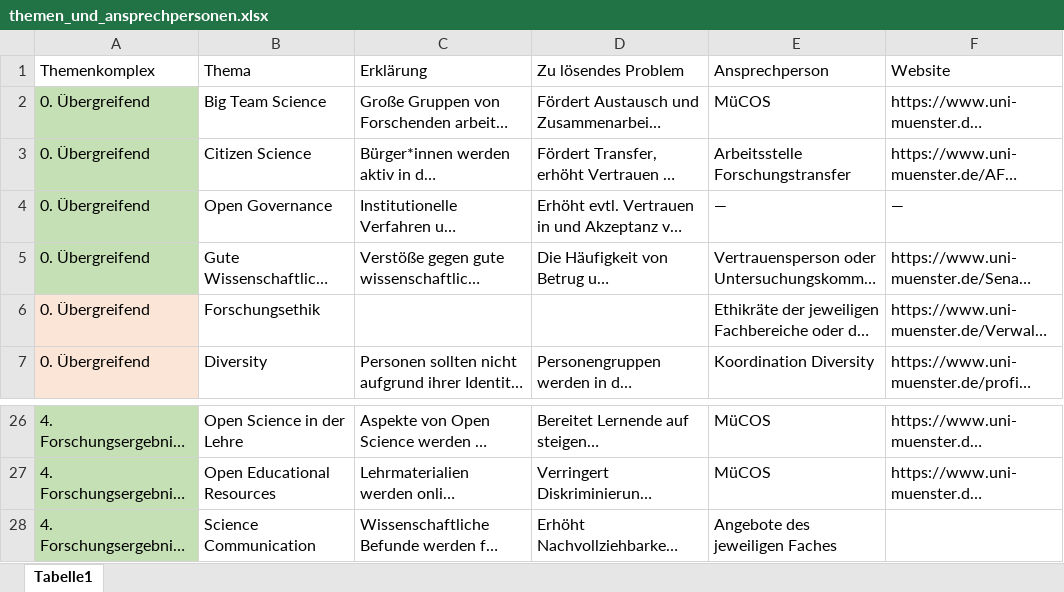
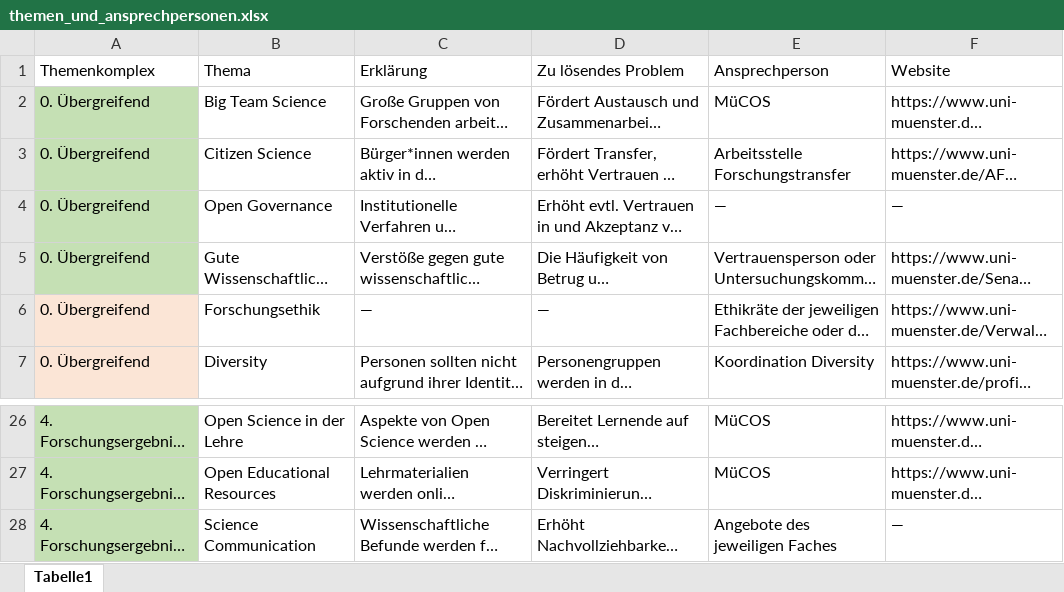
Before and after one commit to LukasRoeseler/MueCOS-Infomodule, an Excel workbook: themen_und_ansprechpersonen.xlsx, sheet Tabelle1, drawn as a sheet; only a part is shown, gaps mark what is left out; long unchanged cells end in …; values as stored, in another font and other column widths than the file's, no borders; table styles not drawn; the diff names each change by its address in the sheet, - before the commit and + after, or states it on an @@ line.

```diff
--- a/themen_und_ansprechpersonen.xlsx (sheet Tabelle1)
+++ b/themen_und_ansprechpersonen.xlsx (sheet Tabelle1)
-C6 (Erklärung): (empty)
+C6 (Erklärung): —
-D6 (Zu lösendes Problem): (empty)
+D6 (Zu lösendes Problem): —
-F28 (Website): (empty)
+F28 (Website): —
```
Also changed, not shown: 40 other files.
